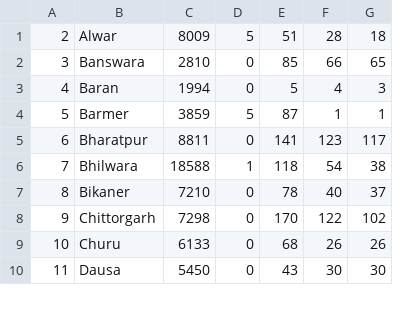
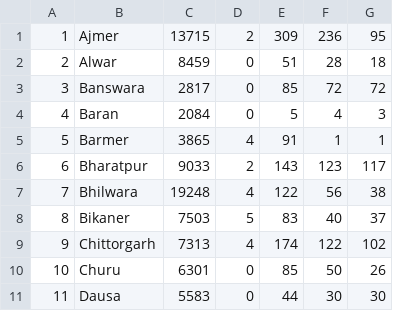
Before and after one commit to bee-rickey/webScraper, a CSV file: rjsite.csv, drawn as a sheet; only a part is shown; the diff covers the shown part only.

```diff
--- a/rjsite.csv
+++ b/rjsite.csv
@@ -1,10 +1,11 @@
-2,Alwar,8009,5,51,28,18
-3,Banswara,2810,0,85,66,65
-4,Baran,1994,0,5,4,3
-5,Barmer,3859,5,87,1,1
-6,Bharatpur,8811,0,141,123,117
-7,Bhilwara,18588,1,118,54,38
-8,Bikaner,7210,0,78,40,37
-9,Chittorgarh,7298,0,170,122,102
-10,Churu,6133,0,68,26,26
-11,Dausa,5450,0,43,30,30
+1,Ajmer,13715,2,309,236,95
+2,Alwar,8459,0,51,28,18
+3,Banswara,2817,0,85,72,72
+4,Baran,2084,0,5,4,3
+5,Barmer,3865,4,91,1,1
+6,Bharatpur,9033,2,143,123,117
+7,Bhilwara,19248,4,122,56,38
+8,Bikaner,7503,5,83,40,37
+9,Chittorgarh,7313,4,174,122,102
+10,Churu,6301,0,85,50,26
+11,Dausa,5583,0,44,30,30
```
Also changed, not shown: 1 removed row and 80 edited cells elsewhere in this file, .rjsite.csv, 9 other files.
